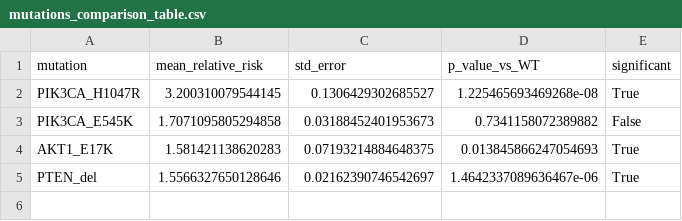
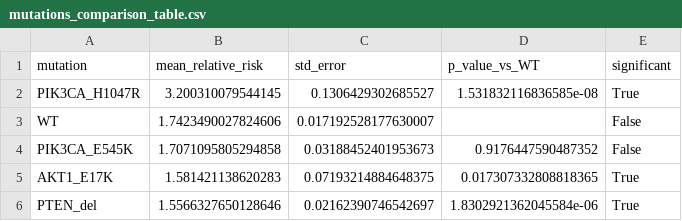
Before and after one commit to Dometta/Spacial_data, a CSV file: outputs/mutations_comparison_table.csv, drawn as a sheet.

```diff
--- a/outputs/mutations_comparison_table.csv
+++ b/outputs/mutations_comparison_table.csv
@@ -1,5 +1,6 @@
 mutation,mean_relative_risk,std_error,p_value_vs_WT,significant
-PIK3CA_H1047R,3.200310079544145,0.1306429302685527,1.225465693469268e-08,True
-PIK3CA_E545K,1.7071095805294858,0.03188452401953673,0.7341158072389882,False
-AKT1_E17K,1.581421138620283,0.07193214884648375,0.013845866247054693,True
-PTEN_del,1.5566327650128646,0.02162390746542697,1.4642337089636467e-06,True
+PIK3CA_H1047R,3.200310079544145,0.1306429302685527,1.531832116836585e-08,True
+WT,1.7423490027824606,0.017192528177630007,,False
+PIK3CA_E545K,1.7071095805294858,0.03188452401953673,0.9176447590487352,False
+AKT1_E17K,1.581421138620283,0.07193214884648375,0.017307332808818365,True
+PTEN_del,1.5566327650128646,0.02162390746542697,1.8302921362045584e-06,True
```
Also changed, not shown: 4 other files.
